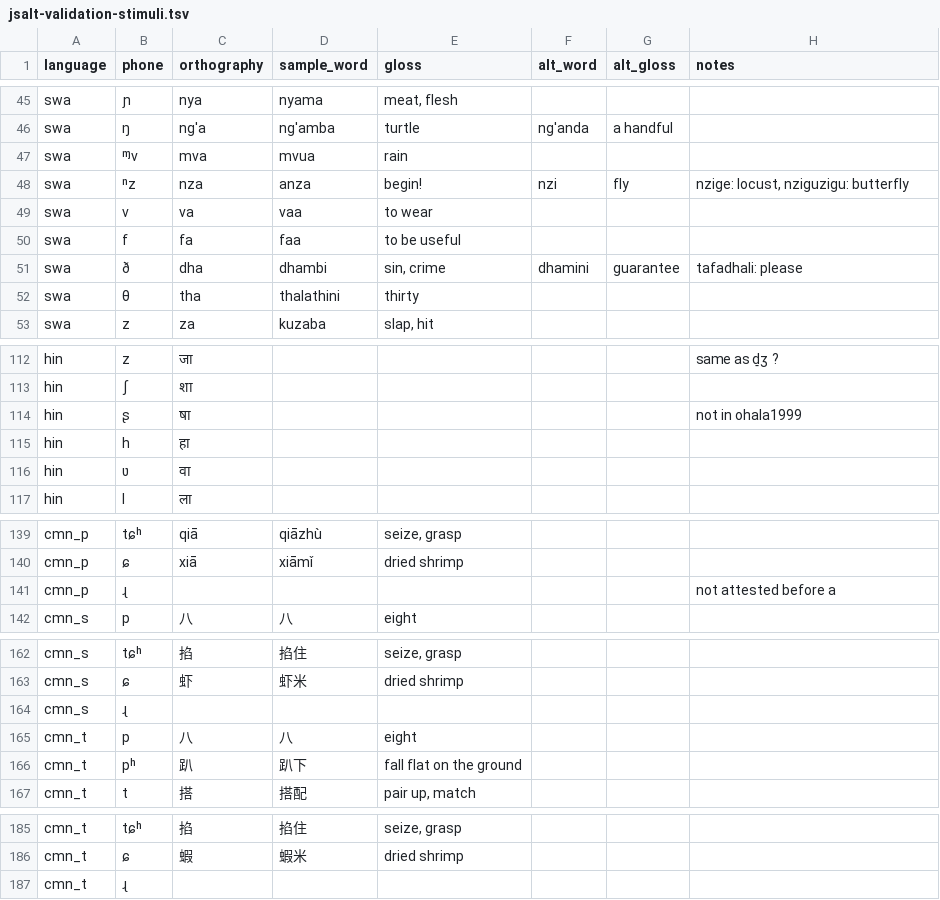
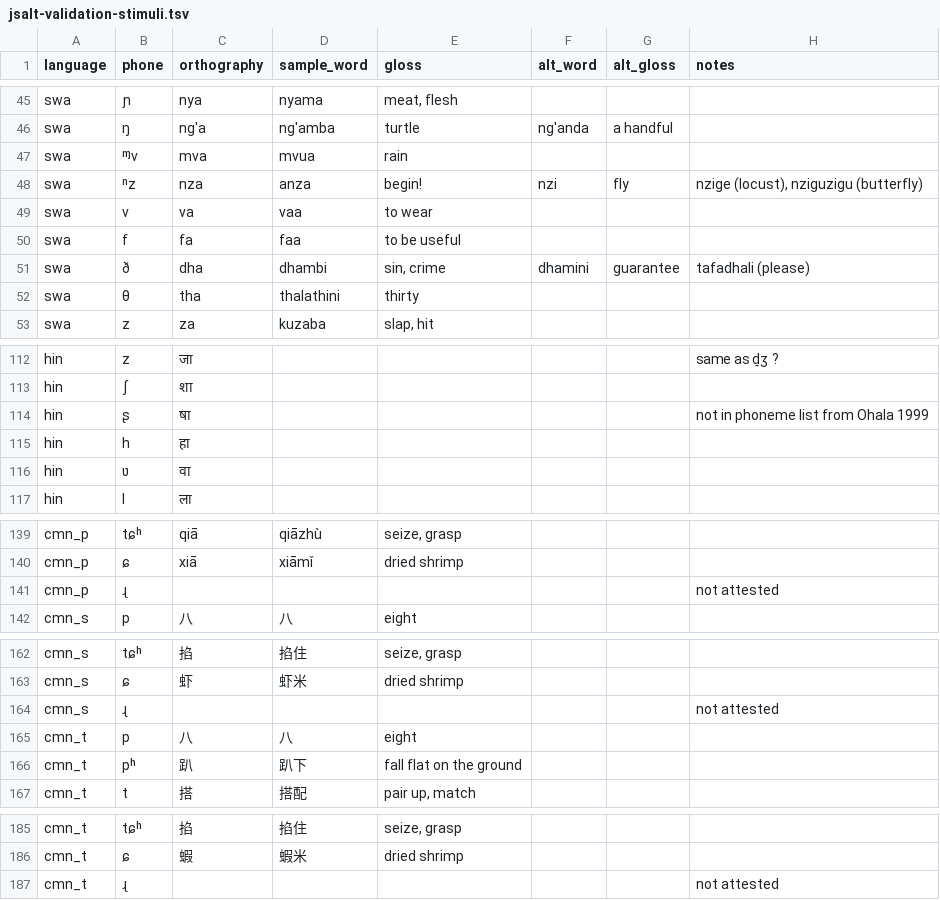
Before and after one commit to drammock/eeg-phone-coding, a TSV file: jsalt-validation-stimuli.tsv, drawn as a sheet; only a part is shown, gaps mark what is left out; the diff covers the shown part only.

Commit message:
incorporate feedback on Dutch words, clearer notes, removed whitespace

```diff
--- a/jsalt-validation-stimuli.tsv
+++ b/jsalt-validation-stimuli.tsv
@@ -48 +48 @@ swa	ᶬv	mva	mvua	rain
-swa	ⁿz	nza	anza	begin!	nzi	fly	nzige: locust, nziguzigu: butterfly
+swa	ⁿz	nza	anza	begin!	nzi	fly	nzige (locust), nziguzigu (butterfly)
@@ -51 +51 @@ swa	f	fa	faa	to be useful
-swa	ð	dha	dhambi	sin, crime	dhamini	guarantee	tafadhali: please
+swa	ð	dha	dhambi	sin, crime	dhamini	guarantee	tafadhali (please)
@@ -114 +114 @@ hin	ʃ	शा
-hin	ʂ	षा					not in ohala1999
+hin	ʂ	षा					not in phoneme list from Ohala 1999
@@ -141 +141 @@ cmn_p	ɕ	xiā	xiāmǐ	dried shrimp
-cmn_p	ɻ						not attested before a
+cmn_p	ɻ						not attested
@@ -164 +164 @@ cmn_s	ɕ	虾	虾米	dried shrimp
-cmn_s	ɻ						
+cmn_s	ɻ						not attested
@@ -187 +187 @@ cmn_t	ɕ	蝦	蝦米	dried shrimp
-cmn_t	ɻ						
+cmn_t	ɻ						not attested
```
Also changed, not shown: 23 edited cells elsewhere in this file.
